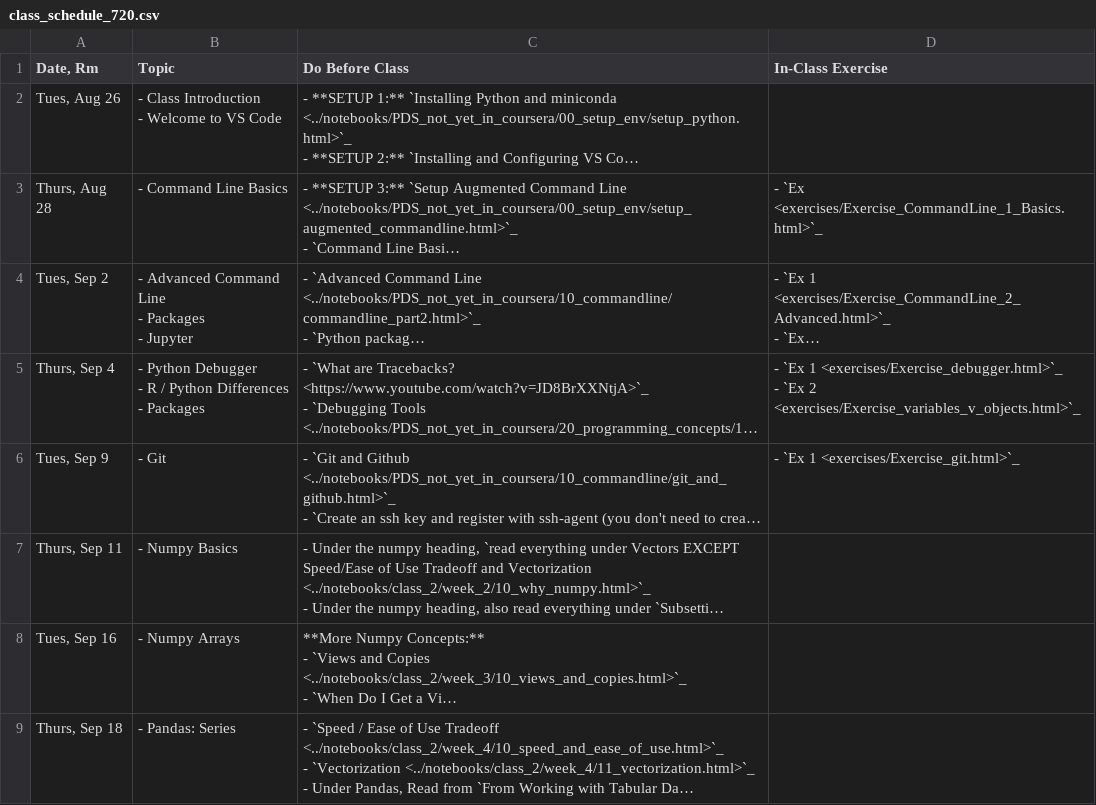
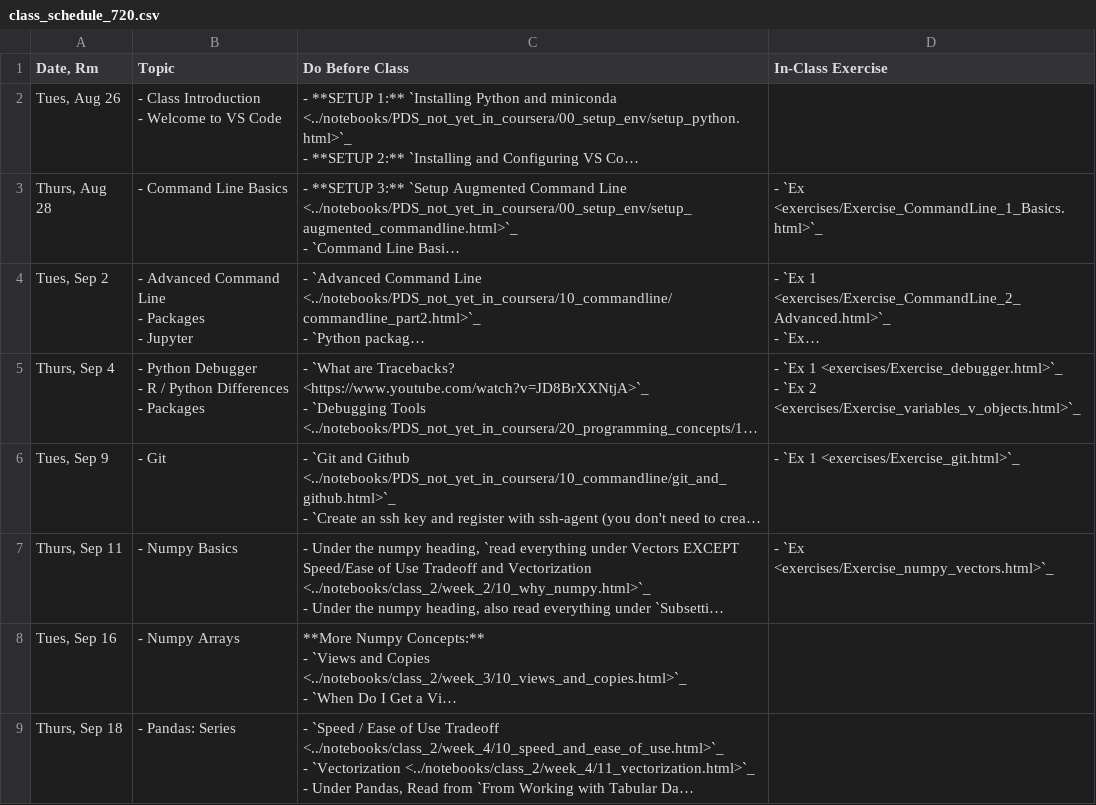
Before and after one commit to nickeubank/practicaldatascience_book, a CSV file: ids720_specific/class_schedule_720.csv, drawn as a sheet; only a part is shown; long unchanged cells end in …; the diff names each change by its address in the sheet, - before the commit and + after, or states it on an @@ line.

Commit message:
update with numpy

```diff
--- a/ids720_specific/class_schedule_720.csv
+++ b/ids720_specific/class_schedule_720.csv
-D7 (In-Class Exercise): (empty)
+D7 (In-Class Exercise): - `Ex <exercises/Exercise_numpy_vectors.html>`_
```
Also changed, not shown: 8 other files.
